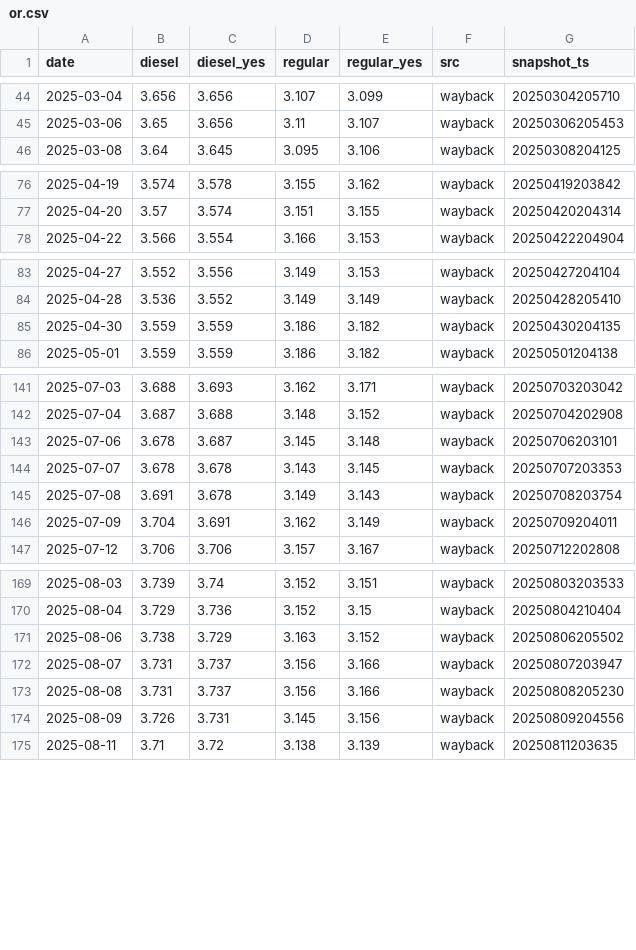
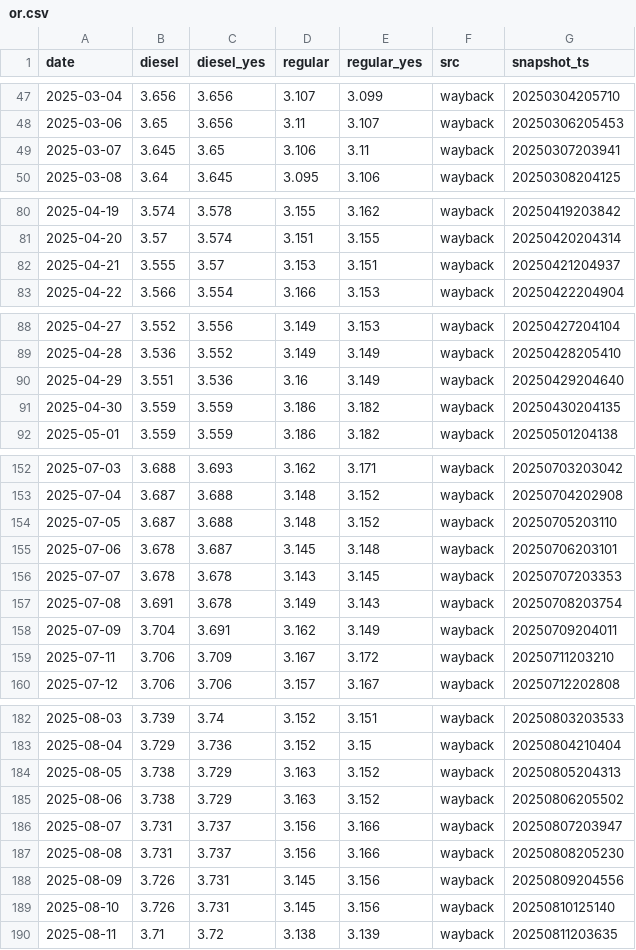
Before and after one commit to Yevheniimakhota/kalshi-ai-trading-bot, a CSV file: data/aaa/states/or.csv, drawn as a sheet; only a part is shown, gaps mark what is left out; the diff covers the shown part only.

```diff
--- a/data/aaa/states/or.csv
+++ b/data/aaa/states/or.csv
@@ -45,2 +48,3 @@ date,diesel,diesel_yes,regular,regular_yes,src,snapshot_ts
 2025-03-06,3.65,3.656,3.11,3.107,wayback,20250306205453
+2025-03-07,3.645,3.65,3.106,3.11,wayback,20250307203941
 2025-03-08,3.64,3.645,3.095,3.106,wayback,20250308204125
@@ -77,2 +81,3 @@ date,diesel,diesel_yes,regular,regular_yes,src,snapshot_ts
 2025-04-20,3.57,3.574,3.151,3.155,wayback,20250420204314
+2025-04-21,3.555,3.57,3.153,3.151,wayback,20250421204937
 2025-04-22,3.566,3.554,3.166,3.153,wayback,20250422204904
@@ -84,2 +89,3 @@ date,diesel,diesel_yes,regular,regular_yes,src,snapshot_ts
 2025-04-28,3.536,3.552,3.149,3.149,wayback,20250428205410
+2025-04-29,3.551,3.536,3.16,3.149,wayback,20250429204640
 2025-04-30,3.559,3.559,3.186,3.182,wayback,20250430204135
@@ -142,2 +153,3 @@ date,diesel,diesel_yes,regular,regular_yes,src,snapshot_ts
 2025-07-04,3.687,3.688,3.148,3.152,wayback,20250704202908
+2025-07-05,3.687,3.688,3.148,3.152,wayback,20250705203110
 2025-07-06,3.678,3.687,3.145,3.148,wayback,20250706203101
@@ -146,2 +158,3 @@ date,diesel,diesel_yes,regular,regular_yes,src,snapshot_ts
 2025-07-09,3.704,3.691,3.162,3.149,wayback,20250709204011
+2025-07-11,3.706,3.709,3.167,3.172,wayback,20250711203210
 2025-07-12,3.706,3.706,3.157,3.167,wayback,20250712202808
@@ -170,2 +183,3 @@ date,diesel,diesel_yes,regular,regular_yes,src,snapshot_ts
 2025-08-04,3.729,3.736,3.152,3.15,wayback,20250804210404
+2025-08-05,3.738,3.729,3.163,3.152,wayback,20250805204313
 2025-08-06,3.738,3.729,3.163,3.152,wayback,20250806205502
@@ -174,2 +188,3 @@ date,diesel,diesel_yes,regular,regular_yes,src,snapshot_ts
 2025-08-09,3.726,3.731,3.145,3.156,wayback,20250809204556
+2025-08-10,3.726,3.731,3.145,3.156,wayback,20250810125140
 2025-08-11,3.71,3.72,3.138,3.139,wayback,20250811203635
```
Also changed, not shown: 17 added rows elsewhere in this file, data/aaa/states/az.csv, data/aaa/states/ca.csv, 8 other files.
